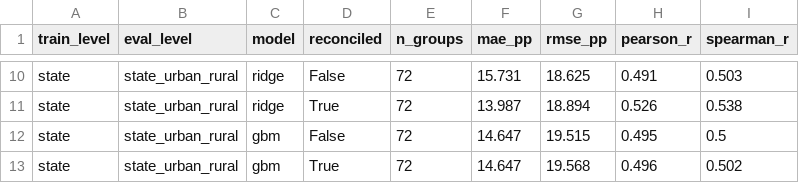
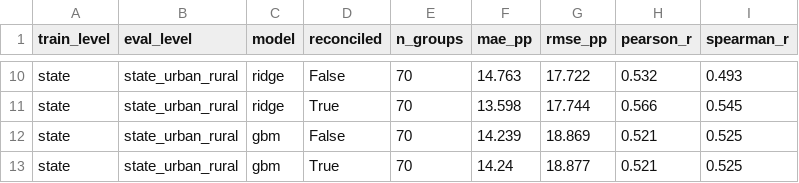
Before and after one commit to nargesmn100/BorealisAI_UNICEF, a CSV file: Data/outputs/nga/eval/hierarchical_validation.csv, drawn as a sheet; only a part is shown, gaps mark what is left out; the diff covers the shown part only; the diff names each change by its address in the sheet, - before the commit and + after, or states it on an @@ line.

```diff
--- a/Data/outputs/nga/eval/hierarchical_validation.csv
+++ b/Data/outputs/nga/eval/hierarchical_validation.csv
-E10:E13 (n_groups): 72
+E10:E13 (n_groups): 70
-F10 (mae_pp): 15.731
+F10 (mae_pp): 14.763
-G10 (rmse_pp): 18.625
+G10 (rmse_pp): 17.722
-H10 (pearson_r): 0.491
+H10 (pearson_r): 0.532
-I10 (spearman_r): 0.503
+I10 (spearman_r): 0.493
-F11 (mae_pp): 13.987
+F11 (mae_pp): 13.598
-G11 (rmse_pp): 18.894
+G11 (rmse_pp): 17.744
-H11 (pearson_r): 0.526
+H11 (pearson_r): 0.566
-I11 (spearman_r): 0.538
+I11 (spearman_r): 0.545
-F12 (mae_pp): 14.647
+F12 (mae_pp): 14.239
-G12 (rmse_pp): 19.515
+G12 (rmse_pp): 18.869
-H12 (pearson_r): 0.495
+H12 (pearson_r): 0.521
-I12 (spearman_r): 0.5
+I12 (spearman_r): 0.525
-F13 (mae_pp): 14.647
+F13 (mae_pp): 14.24
-G13 (rmse_pp): 19.568
+G13 (rmse_pp): 18.877
-H13 (pearson_r): 0.496
+H13 (pearson_r): 0.521
-I13 (spearman_r): 0.502
+I13 (spearman_r): 0.525
```
Also changed, not shown: 36 edited cells elsewhere in this file, Data/outputs/nga/eval/evaluation_summary.csv, Data/outputs/nga/eval/rwi_uncertainty_analysis.csv, 24 other files.
